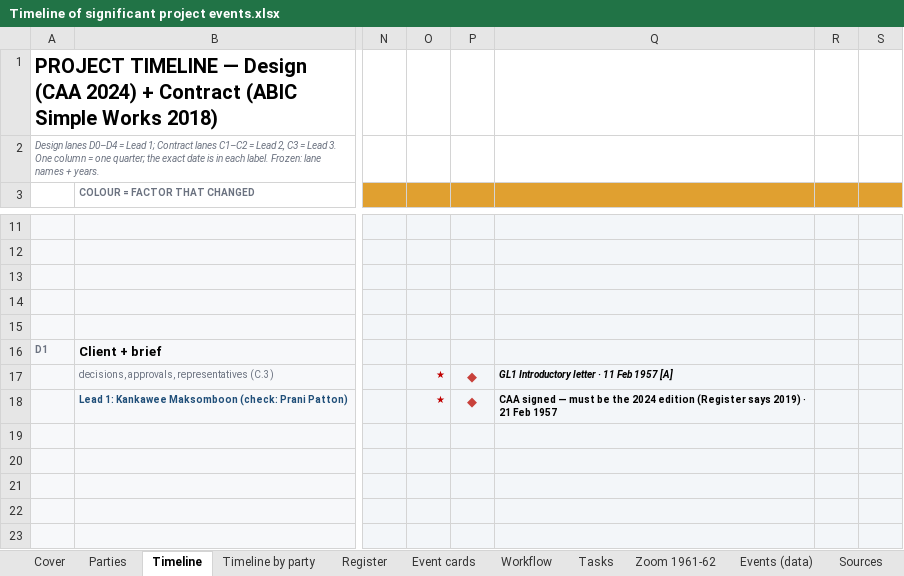
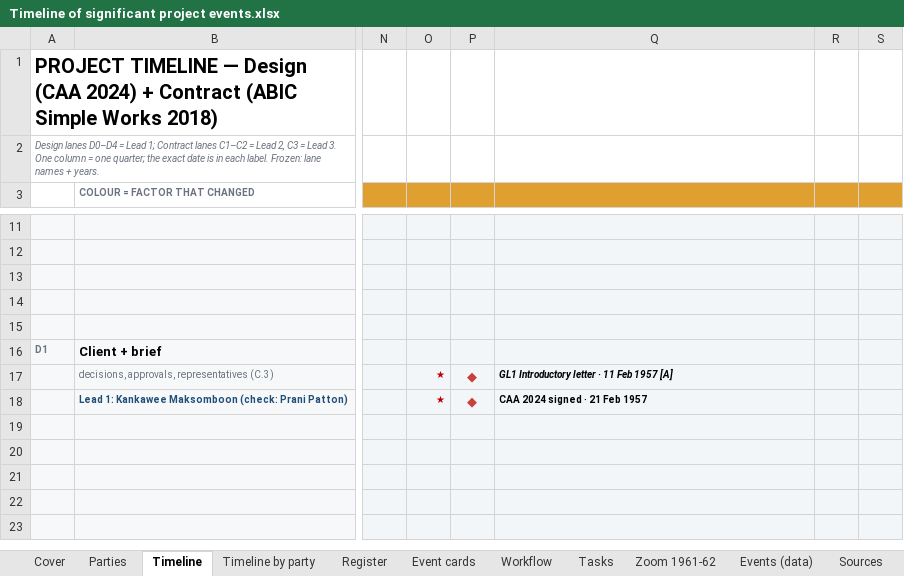
Before and after one commit to feangkan/PP1_tools, an Excel workbook: 05-diagrams/assessment-3/programme/Timeline of significant project events.xlsx, sheet Timeline, drawn as a sheet; only a part is shown, gaps mark what is left out; values as stored, in another font and other column widths than the file's, no borders; the diff names each change by its address in the sheet, - before the commit and + after, or states it on an @@ line.

```diff
--- a/05-diagrams/assessment-3/programme/Timeline of significant project events.xlsx (sheet Timeline)
+++ b/05-diagrams/assessment-3/programme/Timeline of significant project events.xlsx (sheet Timeline)
-Q18: CAA signed — must be the 2024 edition (Register says 2019) · 21…
+Q18: CAA 2024 signed · 21…
```
Also changed, not shown: sheet Register, sheet Event cards, sheet Events (data), sheet Timeline by party, 05-diagrams/assessment-3/document-register-v3.xlsx, 05-diagrams/assessment-3/programme/Timeline of significant project events - template.xlsx, 14 other files.
